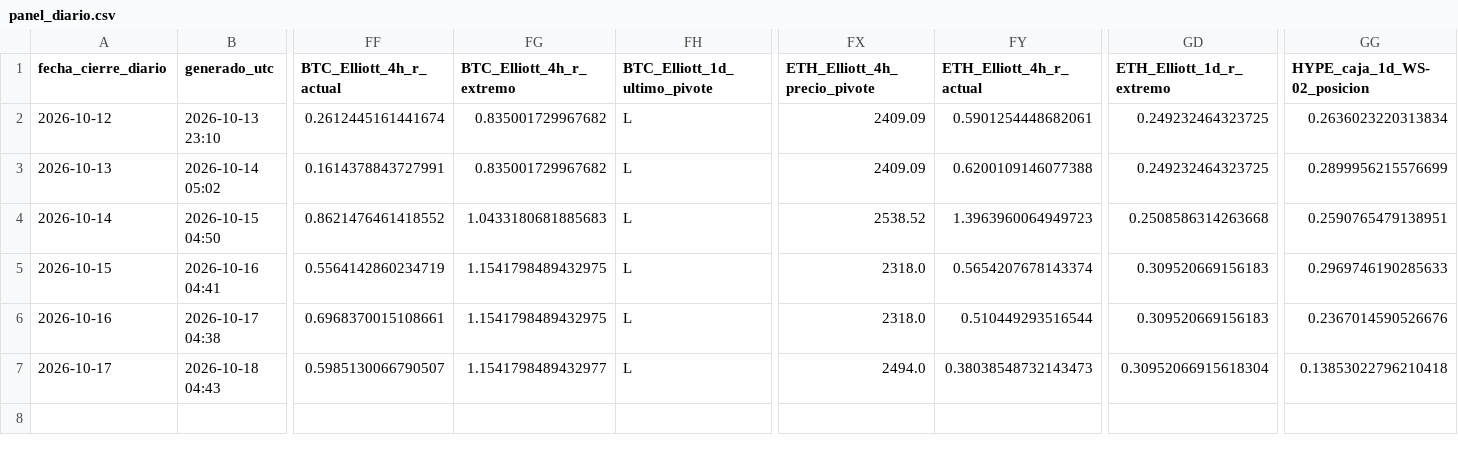
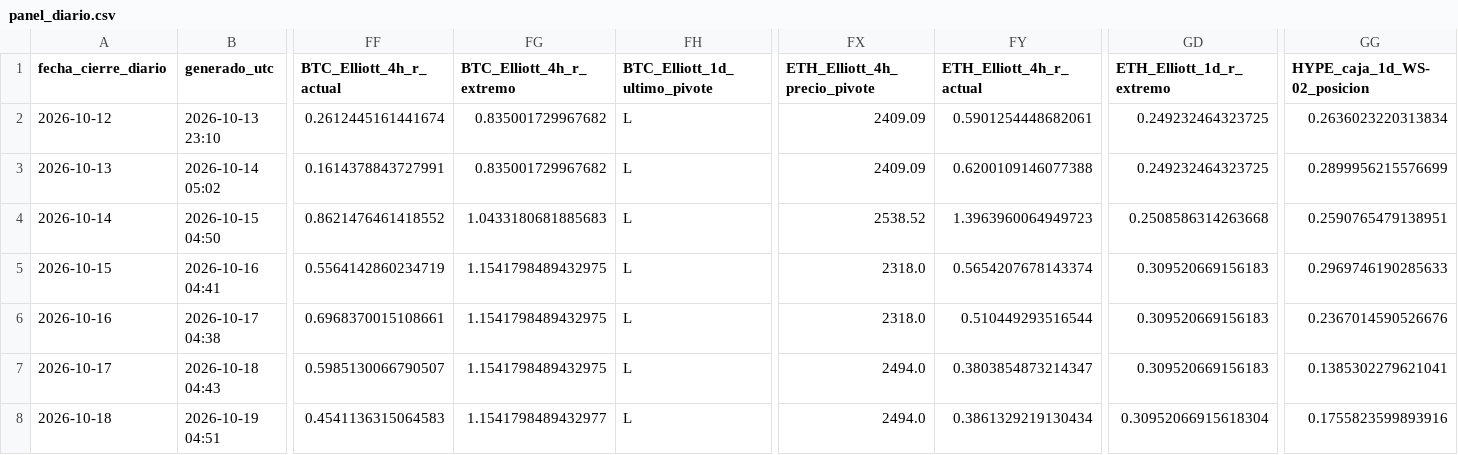
Before and after one commit to OSQUIR99/VELAS-BACKTEST, a CSV file: PANEL_CRIPTO/historial/panel_diario.csv, drawn as a sheet; only a part is shown, gaps mark what is left out; rows hold the shown columns only; the diff names each change by its address in the sheet, - before the commit and + after, or states it on an @@ line.

Commit message:
PANEL_CRIPTO: cierre 2026-10-18

```diff
--- a/PANEL_CRIPTO/historial/panel_diario.csv
+++ b/PANEL_CRIPTO/historial/panel_diario.csv
-FG7 (BTC_Elliott_4h_r_extremo): 1.1541798489432977
+FG7 (BTC_Elliott_4h_r_extremo): 1.1541798489432975
-FY7 (ETH_Elliott_4h_r_actual): 0.38038548732143473
+FY7 (ETH_Elliott_4h_r_actual): 0.3803854873214347
-GD7 (ETH_Elliott_1d_r_extremo): 0.30952066915618304
+GD7 (ETH_Elliott_1d_r_extremo): 0.309520669156183
-GG7 (HYPE_caja_1d_WS-02_posicion): 0.13853022796210418
+GG7 (HYPE_caja_1d_WS-02_posicion): 0.1385302279621041
+row 8: 2026-10-18 | 2026-10-19 04:51 | 0.4541136315064583 | 1.1541798489432977 | L | 2494.0 | 0.3861329219130434 | 0.30952066915618304 | 0.1755823599893916
```
Also changed, not shown: 2 other files.
